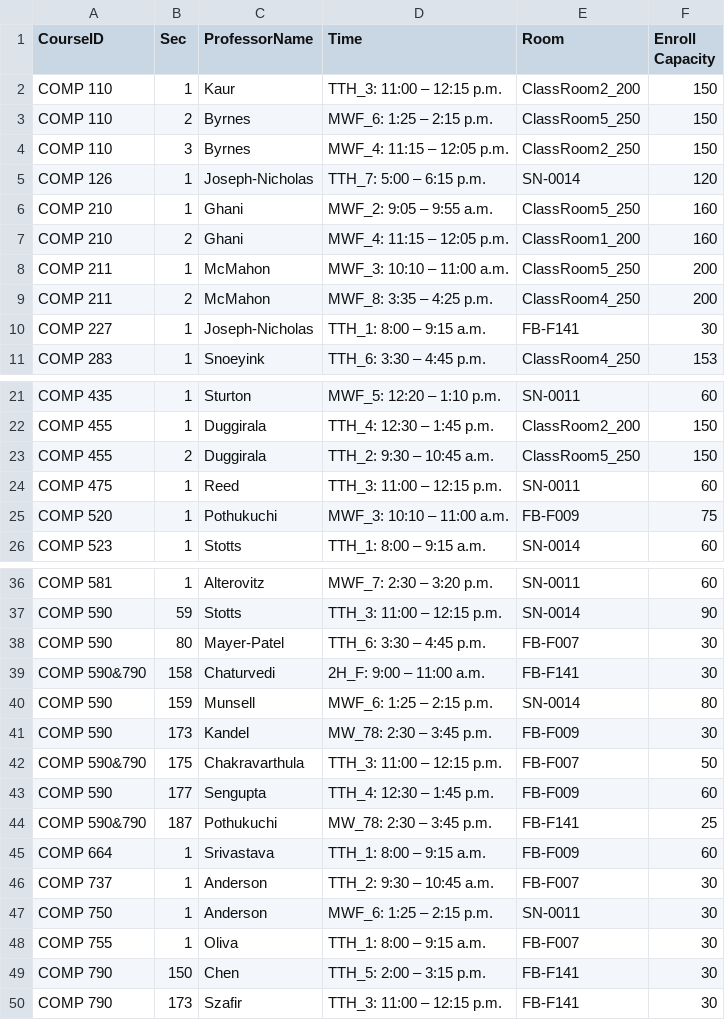
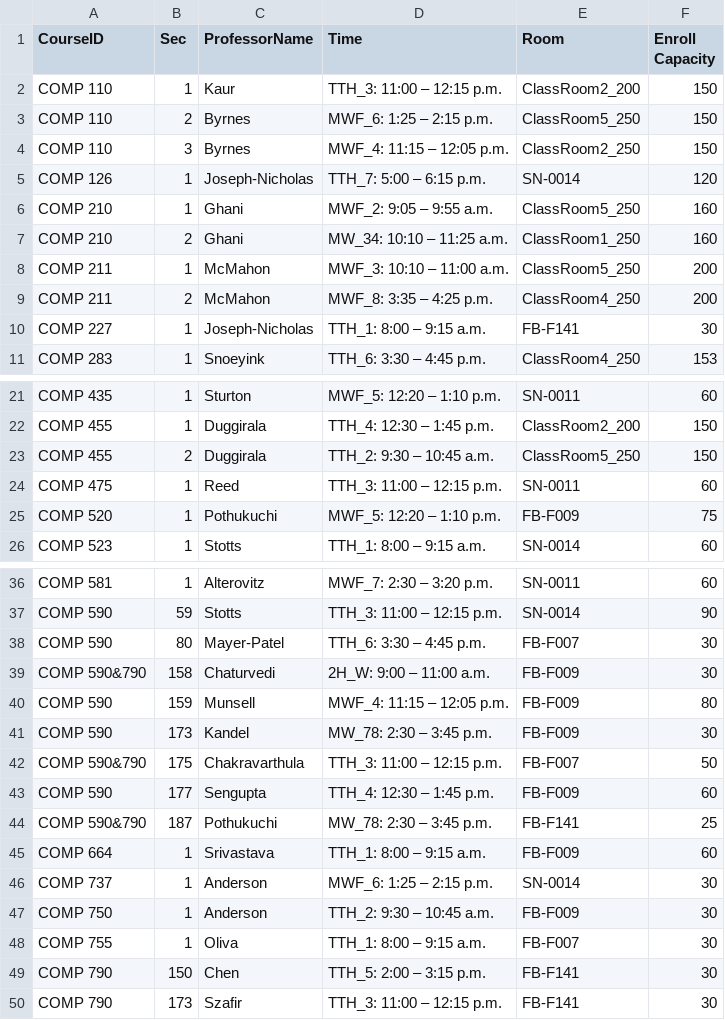
Before and after one commit to hashunc/UNC-CS-Course-Scheduling-mk2, a CSV file: data/CSV/schedule_output.csv, drawn as a sheet; only a part is shown, gaps mark what is left out.

```diff
--- a/data/CSV/schedule_output.csv
+++ b/data/CSV/schedule_output.csv
@@ -6,3 +6,3 @@ COMP 126,1,Joseph-Nicholas,TTH_7: 5:00 – 6:15 p.m.,SN-0014,120
 COMP 210,1,Ghani,MWF_2: 9:05 – 9:55 a.m.,ClassRoom5_250,160
-COMP 210,2,Ghani,MWF_4: 11:15 – 12:05 p.m.,ClassRoom1_200,160
+COMP 210,2,Ghani,MW_34: 10:10 – 11:25 a.m.,ClassRoom1_250,160
 COMP 211,1,McMahon,MWF_3: 10:10 – 11:00 a.m.,ClassRoom5_250,200
@@ -24,3 +24,3 @@ COMP 455,2,Duggirala,TTH_2: 9:30 – 10:45 a.m.,ClassRoom5_250,150
 COMP 475,1,Reed,TTH_3: 11:00 – 12:15 p.m.,SN-0011,60
-COMP 520,1,Pothukuchi,MWF_3: 10:10 – 11:00 a.m.,FB-F009,75
+COMP 520,1,Pothukuchi,MWF_5: 12:20 – 1:10 p.m.,FB-F009,75
 COMP 523,1,Stotts,TTH_1: 8:00 – 9:15 a.m.,SN-0014,60
@@ -38,4 +38,4 @@ COMP 590,59,Stotts,TTH_3: 11:00 – 12:15 p.m.,SN-0014,90
 COMP 590,80,Mayer-Patel,TTH_6: 3:30 – 4:45 p.m.,FB-F007,30
-COMP 590&790,158,Chaturvedi,2H_F: 9:00 – 11:00 a.m.,FB-F141,30
-COMP 590,159,Munsell,MWF_6: 1:25 – 2:15 p.m.,SN-0014,80
+COMP 590&790,158,Chaturvedi,2H_W: 9:00 – 11:00 a.m.,FB-F009,30
+COMP 590,159,Munsell,MWF_4: 11:15 – 12:05 p.m.,FB-F009,80
 COMP 590,173,Kandel,MW_78: 2:30 – 3:45 p.m.,FB-F009,30
@@ -45,4 +45,4 @@ COMP 590&790,187,Pothukuchi,MW_78: 2:30 – 3:45 p.m.,FB-F141,25
 COMP 664,1,Srivastava,TTH_1: 8:00 – 9:15 a.m.,FB-F009,60
-COMP 737,1,Anderson,TTH_2: 9:30 – 10:45 a.m.,FB-F007,30
-COMP 750,1,Anderson,MWF_6: 1:25 – 2:15 p.m.,SN-0011,30
+COMP 737,1,Anderson,MWF_6: 1:25 – 2:15 p.m.,SN-0014,30
+COMP 750,1,Anderson,TTH_2: 9:30 – 10:45 a.m.,FB-F009,30
 COMP 755,1,Oliva,TTH_1: 8:00 – 9:15 a.m.,FB-F007,30
```
Also changed, not shown: data/CSV/google_calendar_format.csv, 1 other file.
